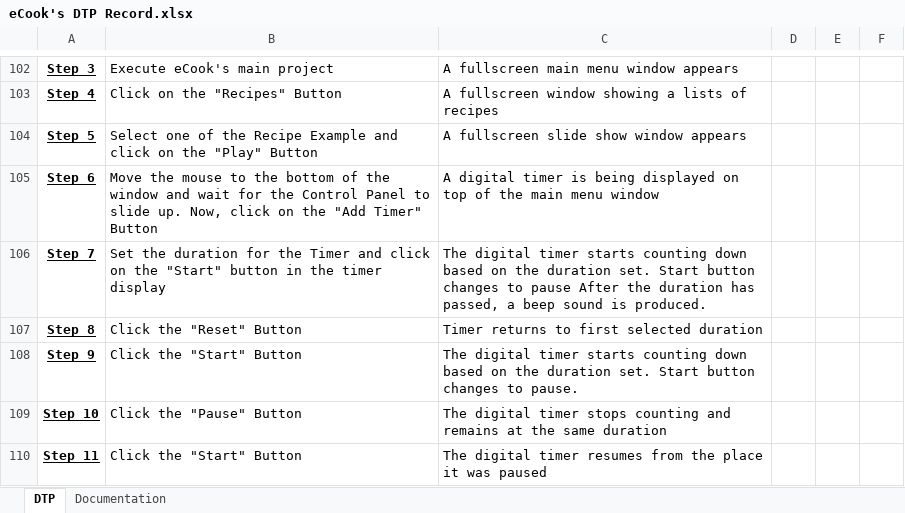
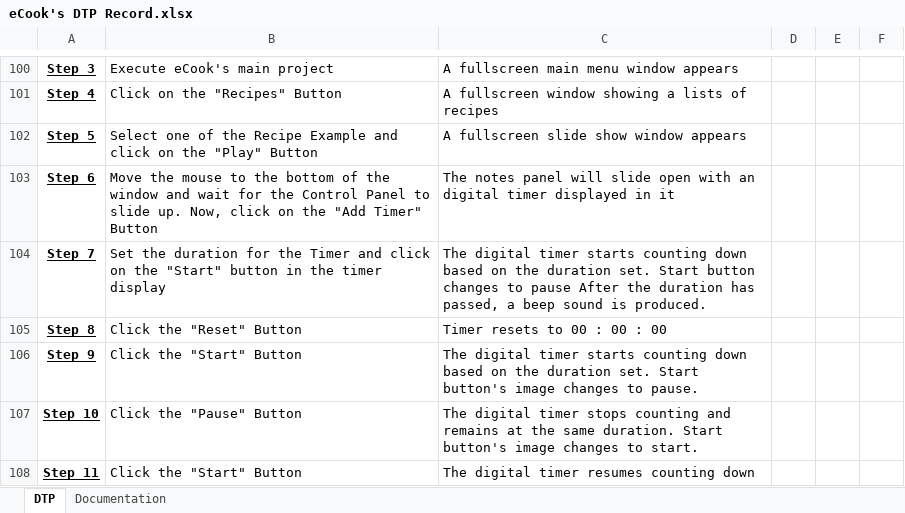
Before and after one commit to john-caine/SWENG, an Excel workbook: Documents/Software/Testing and Integration/eCook's DTP Record.xlsx, sheet DTP, drawn as a sheet; only a part is shown, gaps mark what is left out; values as stored, in another font and other column widths than the file's, no borders; addresses are those after the commit; the diff covers the shown part only; the diff names each change by its address in the sheet, - before the commit and + after, or states it on an @@ line.

```diff
--- a/Documents/Software/Testing and Integration/eCook's DTP Record.xlsx (sheet DTP)
+++ b/Documents/Software/Testing and Integration/eCook's DTP Record.xlsx (sheet DTP)
-C103: A digital timer is being displayed on top of the main menu window
+C103: The notes panel will slide open with an digital timer displayed in it
-C105: Timer returns to first selected duration
+C105: Timer resets to 00 : 00 : 00
-C106: …set. Start button changes to…
+C106: …set. Start button's image changes to…
-C107: …the same duration
+C107: …the same duration. Start button's image changes to start.
-C108: …timer resumes from the place it was paused
+C108: …timer resumes counting down
```
Also changed, not shown: 10 added rows, 2 removed rows, 15 edited cells and cell formats elsewhere in this sheet, sheet Documentation, 3 other files.
